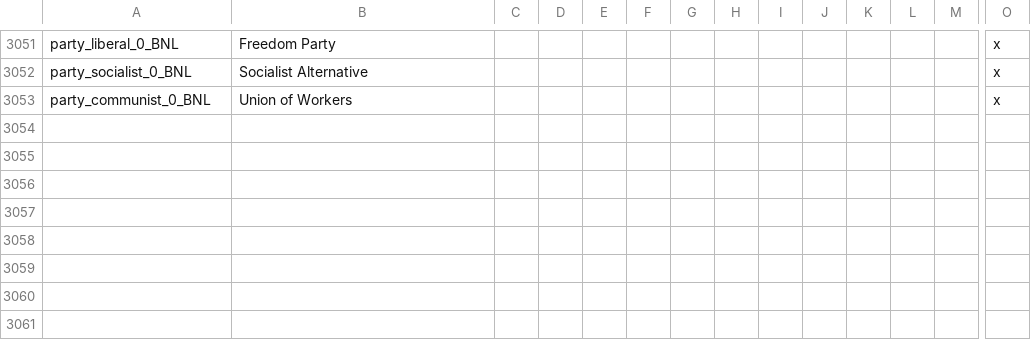
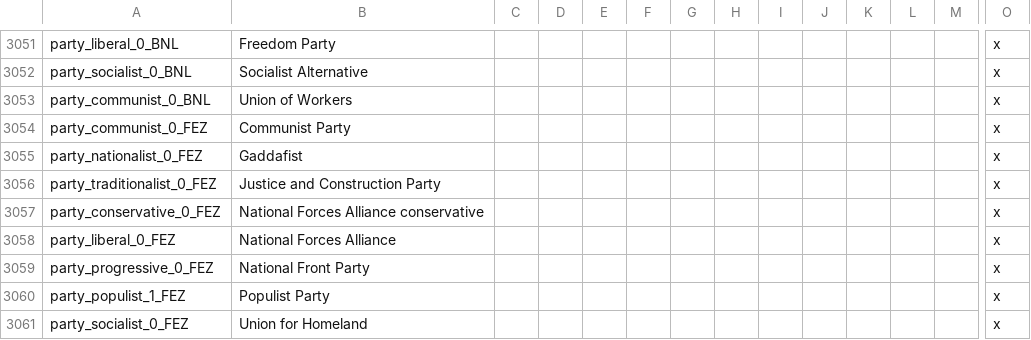
Before and after one commit to simsulla/nwomod, a CSV file: NWO/localisation/nwo_parties.csv, drawn as a sheet; only a part is shown, gaps mark what is left out; rows hold the shown columns only; the diff names each change by its address in the sheet, - before the commit and + after, or states it on an @@ line.

```diff
--- a/NWO/localisation/nwo_parties.csv
+++ b/NWO/localisation/nwo_parties.csv
+row 3054: party_communist_0_FEZ | Communist Party |  |  |  |  |  |  |  |  |  |  |  | x
+row 3055: party_nationalist_0_FEZ | Gaddafist |  |  |  |  |  |  |  |  |  |  |  | x
+row 3056: party_traditionalist_0_FEZ | Justice and Construction Party |  |  |  |  |  |  |  |  |  |  |  | x
+row 3057: party_conservative_0_FEZ | National Forces Alliance conservative |  |  |  |  |  |  |  |  |  |  |  | x
+row 3058: party_liberal_0_FEZ | National Forces Alliance |  |  |  |  |  |  |  |  |  |  |  | x
+row 3059: party_progressive_0_FEZ | National Front Party |  |  |  |  |  |  |  |  |  |  |  | x
+row 3060: party_populist_1_FEZ | Populist Party |  |  |  |  |  |  |  |  |  |  |  | x
+row 3061: party_socialist_0_FEZ | Union for Homeland |  |  |  |  |  |  |  |  |  |  |  | x
```
Also changed, not shown: NWO/localisation/nwo_decisions.csv, NWO/localisation/nwo_gtfo.csv, 2 other files.
